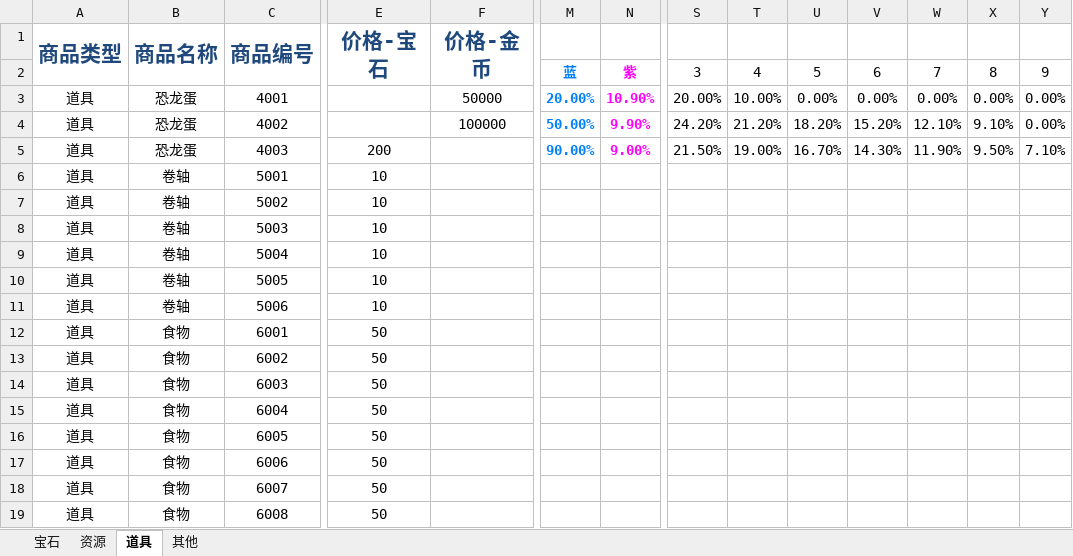
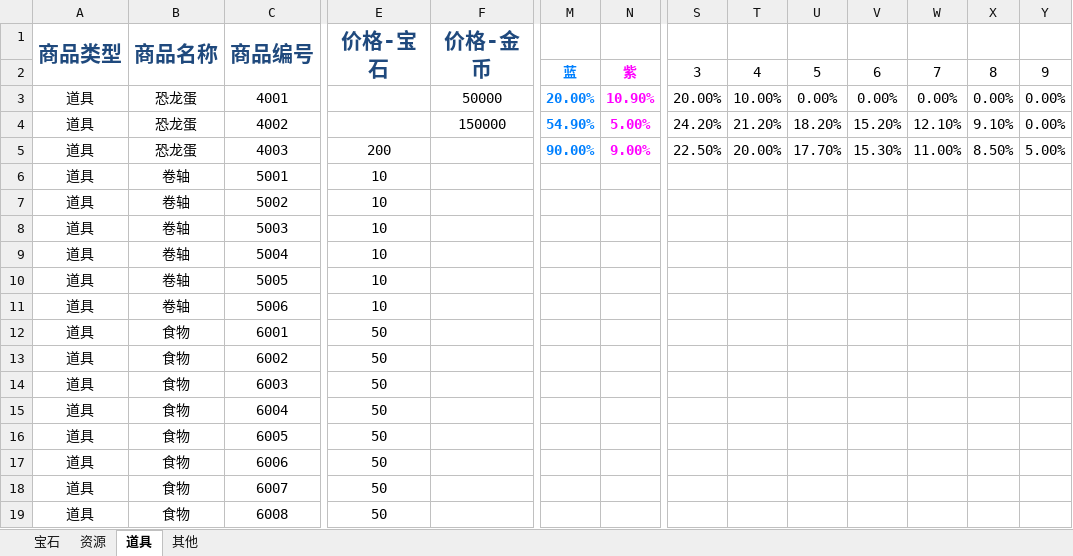
Before and after one commit to gaofeiii/Dino.game-server, an Excel workbook: const/shopping_list.xlsx, sheet 道具, drawn as a sheet; only a part is shown, gaps mark what is left out; values as stored, in another font and other column widths than the file's, no borders; the diff names each change by its address in the sheet, - before the commit and + after, or states it on an @@ line.

```diff
--- a/const/shopping_list.xlsx (sheet 道具)
+++ b/const/shopping_list.xlsx (sheet 道具)
-F4 (价格-金币): 100000
+F4 (价格-金币): 150000
-M4: 50.00%
+M4: 54.90%
-N4: 9.90%
+N4: 5.00%
-S5: 21.50%
+S5: 22.50%
-T5: 19.00%
+T5: 20.00%
-U5: 16.70%
+U5: 17.70%
-V5: 14.30%
+V5: 15.30%
-W5: 11.90%
+W5: 11.00%
-X5: 9.50%
+X5: 8.50%
-Y5: 7.10%
+Y5: 5.00%
```
Also changed, not shown: sheet 宝石, 5 other files.
